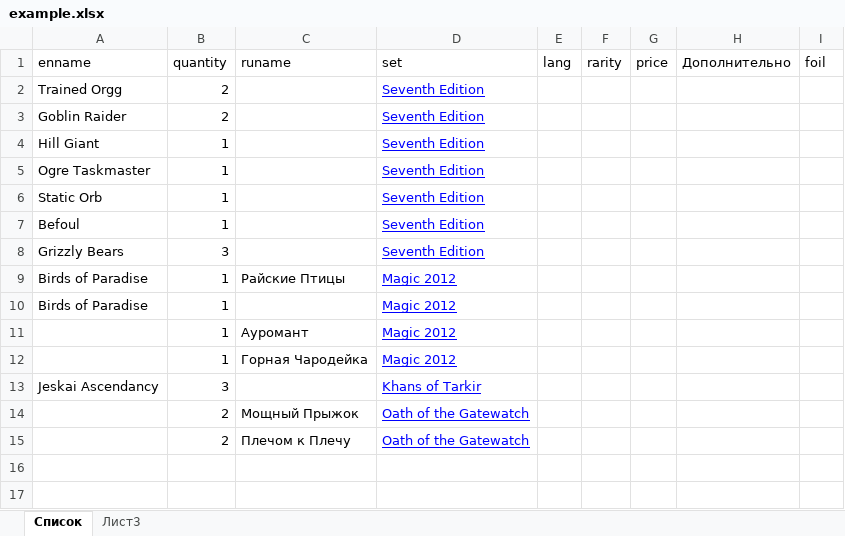
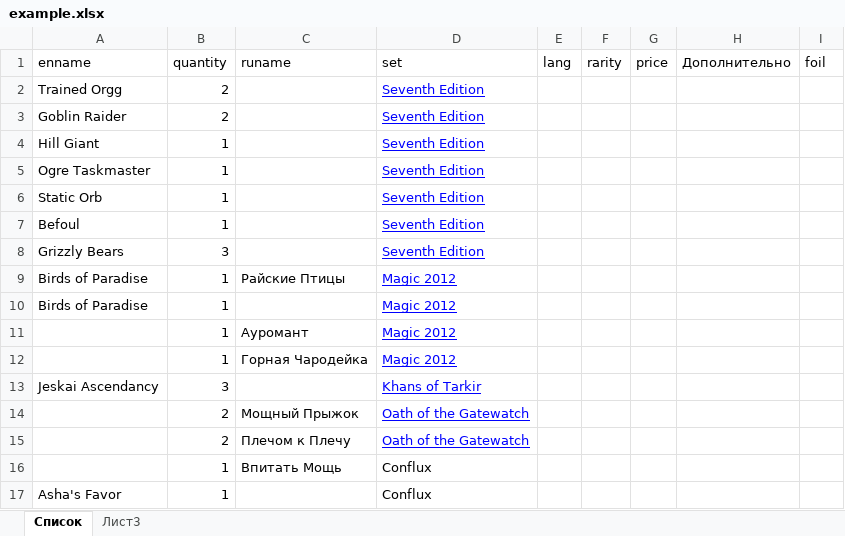
Before and after one commit to karlovn/mtg_cards, an Excel workbook: resources/example.xlsx, sheet Список, drawn as a sheet; values as stored, in another font and other column widths than the file's, no borders; the diff names each change by its address in the sheet, - before the commit and + after, or states it on an @@ line.

```diff
--- a/resources/example.xlsx (sheet Список)
+++ b/resources/example.xlsx (sheet Список)
+row 16:  | 1 | Впитать Мощь | Conflux
+row 17: Asha's Favor | 1 |  | Conflux
```
Also changed, not shown: 1 other file.
